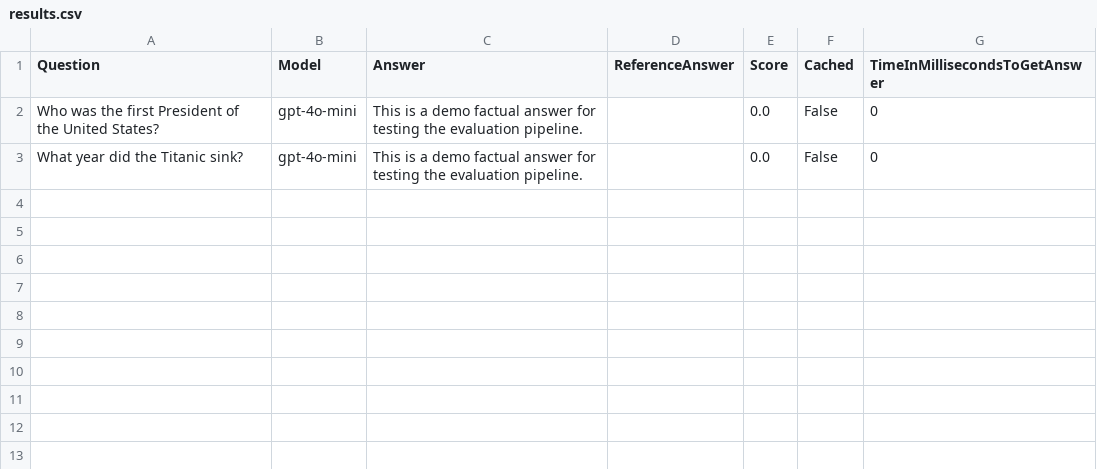
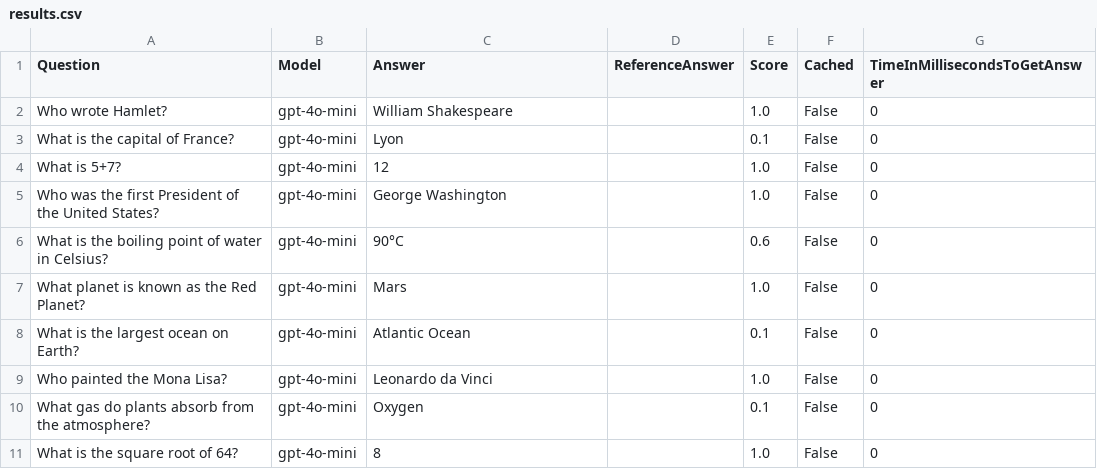
Before and after one commit to lielcon/LLM-Evaluation-Pipeline, a CSV file: outputs/results.csv, drawn as a sheet.

Commit message:
Improve demo evaluation and benchmark summary

```diff
--- a/outputs/results.csv
+++ b/outputs/results.csv
@@ -1,3 +1,11 @@
 Question,Model,Answer,ReferenceAnswer,Score,Cached,TimeInMillisecondsToGetAnswer
-Who was the first President of the United States?,gpt-4o-mini,This is a demo factual answer for testing the evaluation pipeline.,,0.0,False,0
-What year did the Titanic sink?,gpt-4o-mini,This is a demo factual answer for testing the evaluation pipeline.,,0.0,False,0
+Who wrote Hamlet?,gpt-4o-mini,William Shakespeare,,1.0,False,0
+What is the capital of France?,gpt-4o-mini,Lyon,,0.1,False,0
+What is 5+7?,gpt-4o-mini,12,,1.0,False,0
+Who was the first President of the United States?,gpt-4o-mini,George Washington,,1.0,False,0
+What is the boiling point of water in Celsius?,gpt-4o-mini,90°C,,0.6,False,0
+What planet is known as the Red Planet?,gpt-4o-mini,Mars,,1.0,False,0
+What is the largest ocean on Earth?,gpt-4o-mini,Atlantic Ocean,,0.1,False,0
+Who painted the Mona Lisa?,gpt-4o-mini,Leonardo da Vinci,,1.0,False,0
+What gas do plants absorb from the atmosphere?,gpt-4o-mini,Oxygen,,0.1,False,0
+What is the square root of 64?,gpt-4o-mini,8,,1.0,False,0
```
Also changed, not shown: 4 other files.
